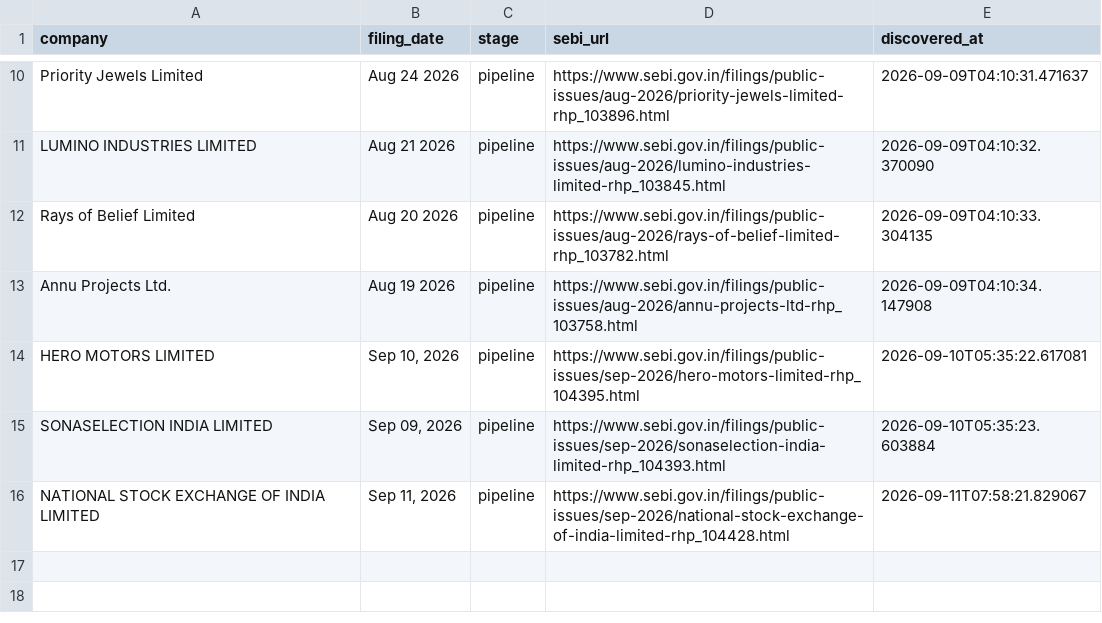
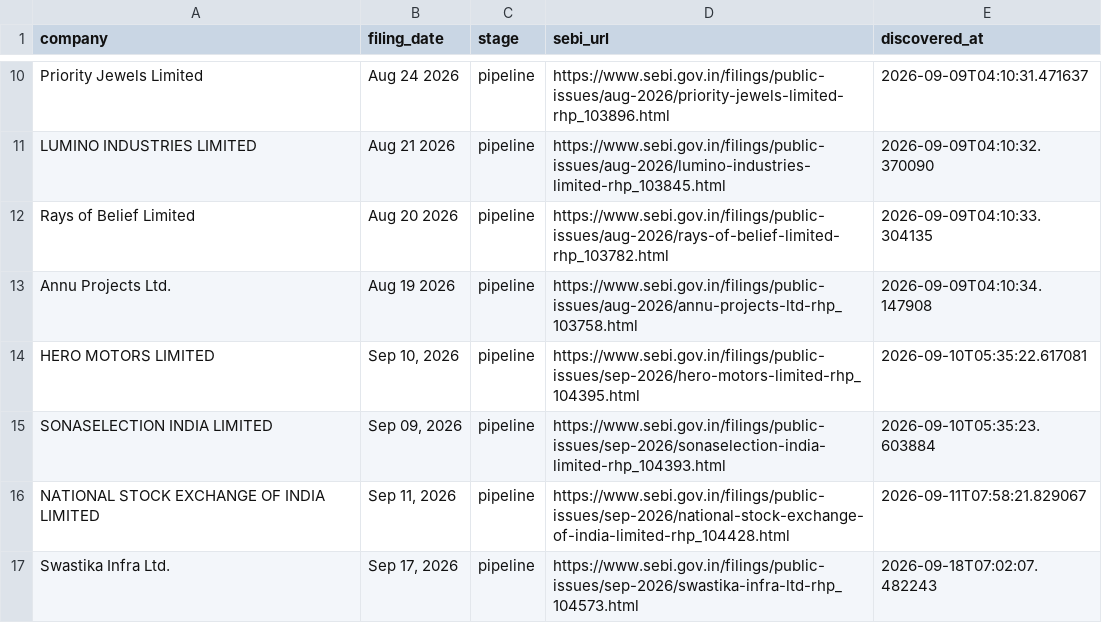
Before and after one commit to Rachitjainca/bse-ipo-tracker, a CSV file: sebi_pipeline_tracker.csv, drawn as a sheet; only a part is shown, gaps mark what is left out; the diff names each change by its address in the sheet, - before the commit and + after, or states it on an @@ line.

Commit message:
Update IPO & pipeline trackers [skip ci]

```diff
--- a/sebi_pipeline_tracker.csv
+++ b/sebi_pipeline_tracker.csv
+row 17: Swastika Infra Ltd. | Sep 17, 2026 | pipeline | https://www.sebi.gov.in/filings/public-issues/sep-2026/swastika-infra-ltd-rhp_104573.html | 2026-09-18T07:02:07.482243
```
